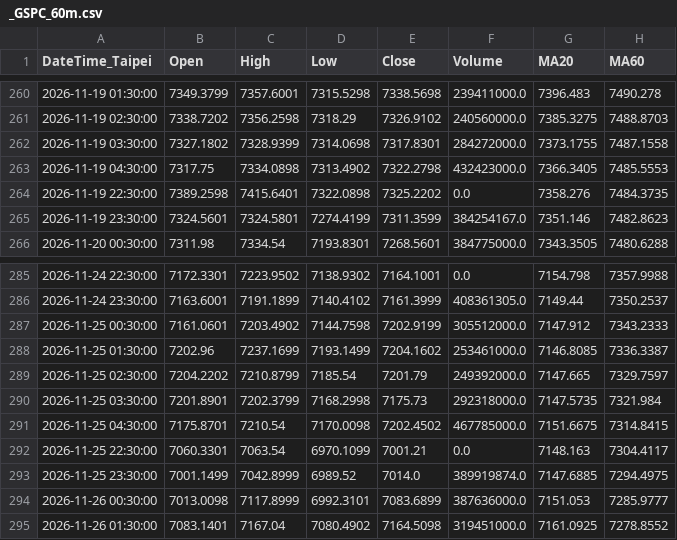
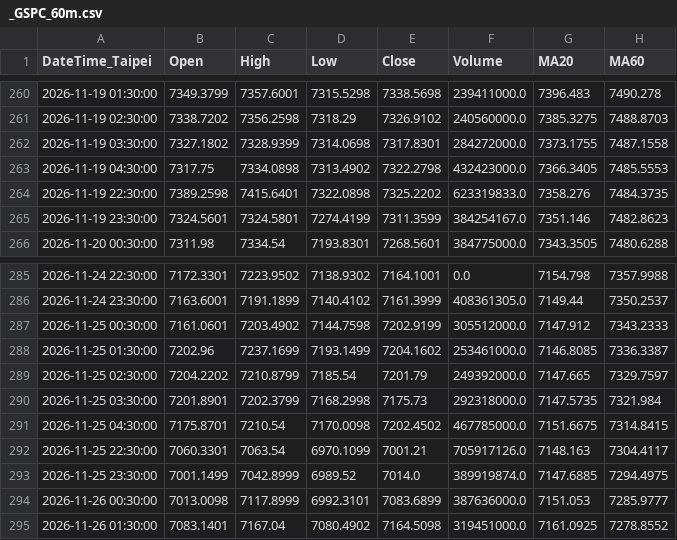
Before and after one commit to orangeai/market-scan, a CSV file: data/latest/bars/_GSPC_60m.csv, drawn as a sheet; only a part is shown, gaps mark what is left out; the diff covers the shown part only; the diff names each change by its address in the sheet, - before the commit and + after, or states it on an @@ line.

```diff
--- a/data/latest/bars/_GSPC_60m.csv
+++ b/data/latest/bars/_GSPC_60m.csv
-F264 (Volume): 0.0
+F264 (Volume): 623319833.0
-F292 (Volume): 0.0
+F292 (Volume): 705917126.0
```
Also changed, not shown: 20 edited cells elsewhere in this file, data/latest/bars/2890.TW_60m.csv, data/latest/bars/6199.TWO_60m.csv, 29 other files.
